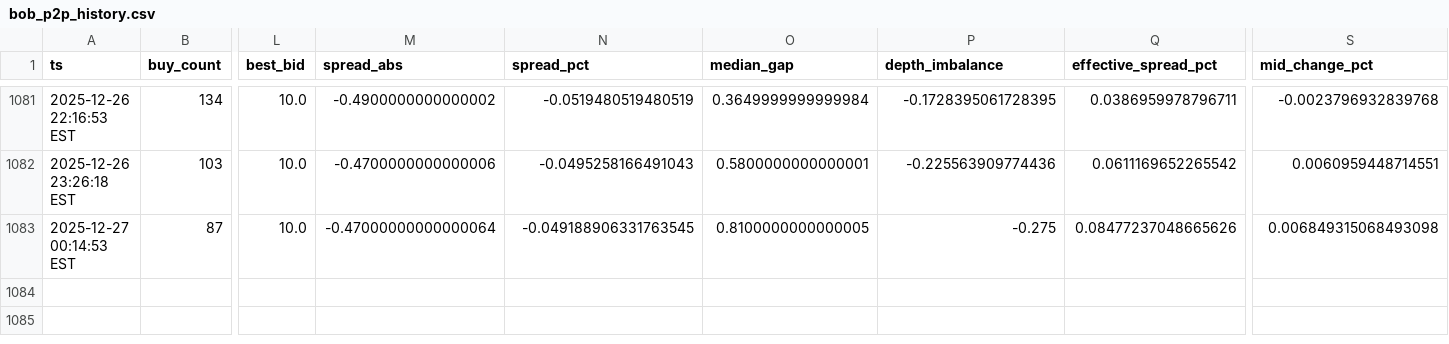
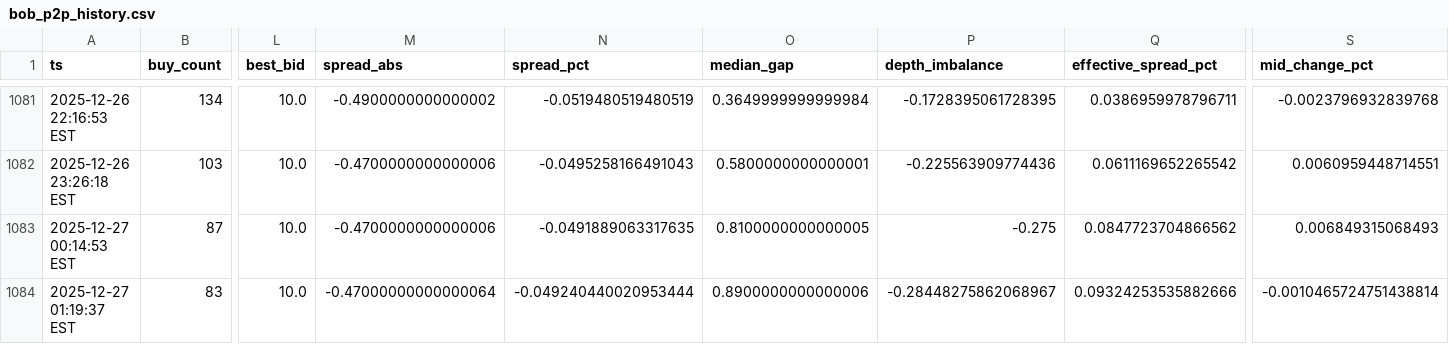
Before and after one commit to nicoortuno/bolivian-economy-tracker, a CSV file: data/bob_p2p_history.csv, drawn as a sheet; only a part is shown, gaps mark what is left out; rows hold the shown columns only; the diff names each change by its address in the sheet, - before the commit and + after, or states it on an @@ line.

```diff
--- a/data/bob_p2p_history.csv
+++ b/data/bob_p2p_history.csv
-M1083 (spread_abs): -0.47000000000000064
+M1083 (spread_abs): -0.4700000000000006
-N1083 (spread_pct): -0.049188906331763545
+N1083 (spread_pct): -0.0491889063317635
-Q1083 (effective_spread_pct): 0.08477237048665626
+Q1083 (effective_spread_pct): 0.0847723704866562
-S1083 (mid_change_pct): 0.006849315068493098
+S1083 (mid_change_pct): 0.006849315068493
+row 1084: 2025-12-27 01:19:37 EST | 83 | 10.0 | -0.47000000000000064 | -0.049240440020953444 | 0.8900000000000006 | -0.28448275862068967 | 0.09324253535882666 | -0.0010465724751438814
```
